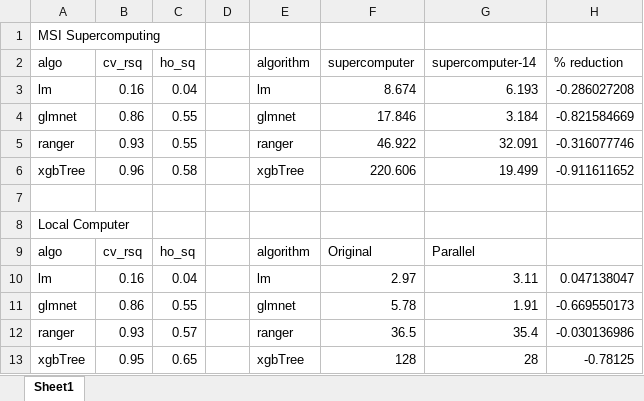
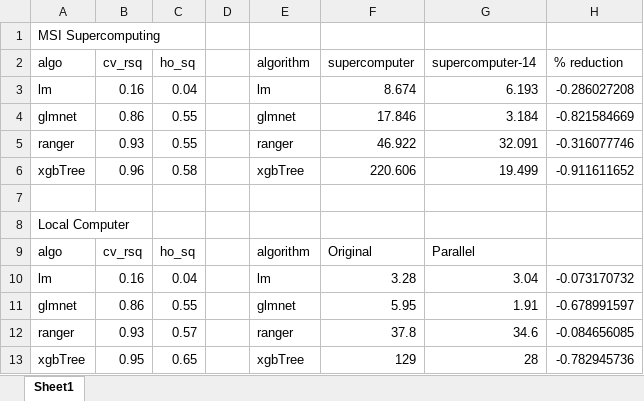
Before and after one commit to vivienlvv/psy8960-week11, an Excel workbook: out/table_comparison.xlsx, sheet Sheet1, drawn as a sheet; values as stored, in another font and other column widths than the file's, no borders; the diff names each change by its address in the sheet, - before the commit and + after, or states it on an @@ line.

Commit message:
Updating response for MSI output and comparison file

```diff
--- a/out/table_comparison.xlsx (sheet Sheet1)
+++ b/out/table_comparison.xlsx (sheet Sheet1)
-F10 (supercomputer): 2.97
+F10 (supercomputer): 3.28
-G10 (supercomputer-14): 3.11
+G10 (supercomputer-14): 3.04
-H10 (% reduction): 0.047138047
+H10 (% reduction): -0.073170732
-F11 (supercomputer): 5.78
+F11 (supercomputer): 5.95
-H11 (% reduction): -0.669550173
+H11 (% reduction): -0.678991597
-F12 (supercomputer): 36.5
+F12 (supercomputer): 37.8
-G12 (supercomputer-14): 35.4
+G12 (supercomputer-14): 34.6
-H12 (% reduction): -0.030136986
+H12 (% reduction): -0.084656085
-F13 (supercomputer): 128
+F13 (supercomputer): 129
-H13 (% reduction): -0.78125
+H13 (% reduction): -0.782945736
```
Also changed, not shown: 2 other files.
